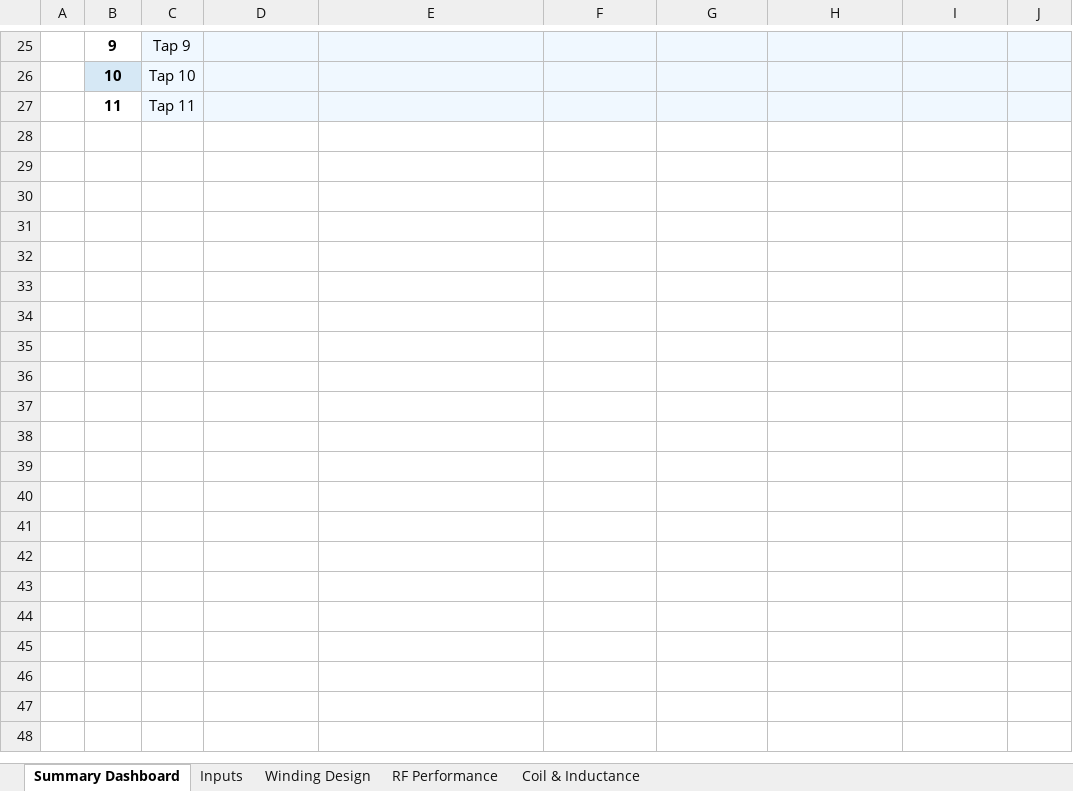
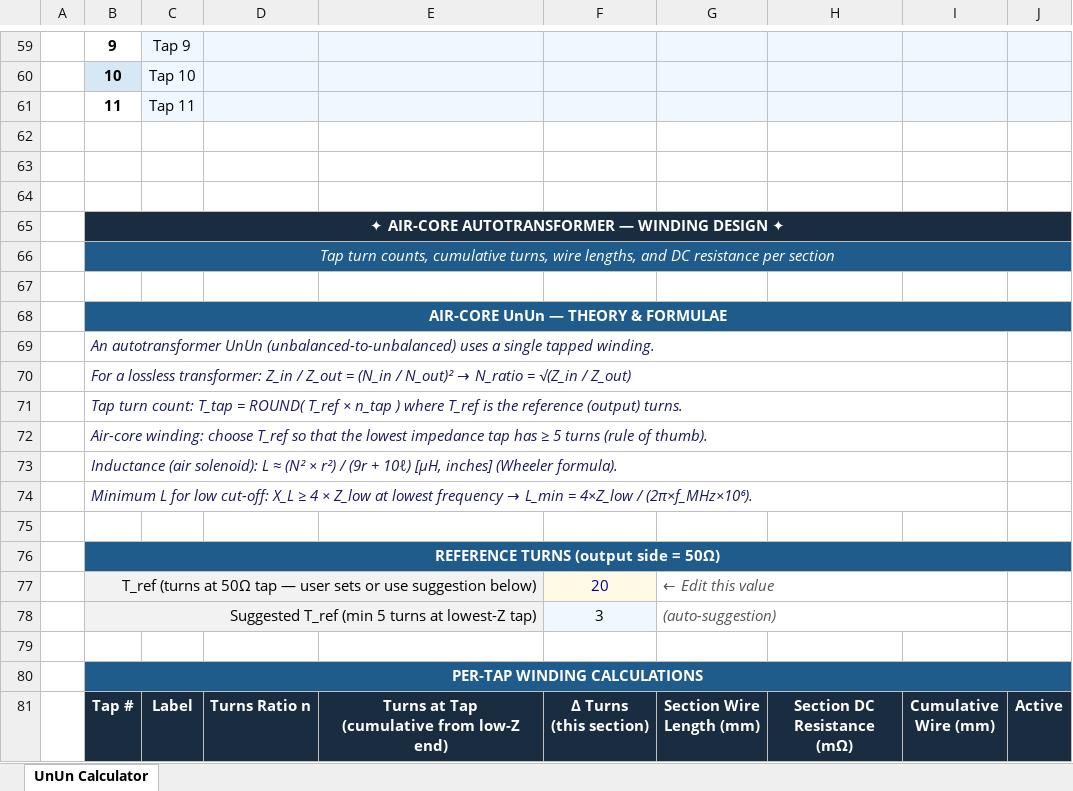
Before and after one commit to hiperiondev/Long_Wire_Antenna, an Excel workbook: Autotransformer_UnUn_AirCore_Calculator.xlsx, sheet UnUn Calculator, drawn as a sheet; only a part is shown, gaps mark what is left out; values as stored, in another font and other column widths than the file's, no borders; conditional formats not drawn; ↵ is a line break in a cell; the diff covers the shown part only; the diff names each change by its address in the sheet, - before the commit and + after, or states it on an @@ line.

Commit message:
Merge pages

```diff
--- a/Autotransformer_UnUn_AirCore_Calculator.xlsx (sheet UnUn Calculator)
+++ b/Autotransformer_UnUn_AirCore_Calculator.xlsx (sheet UnUn Calculator)
-sheet tab: Summary Dashboard
+sheet tab: UnUn Calculator
-sheet tab: Inputs
-sheet tab: Winding Design
-sheet tab: RF Performance
-sheet tab: Coil & Inductance
+row 62: (empty)
+row 63: (empty)
+row 64: (empty)
+row 65:  | ✦ AIR-CORE AUTOTRANSFORMER — WINDING DESIGN ✦
+row 66:  | Tap turn counts, cumulative turns, wire lengths, and DC resistance per section
+row 67: (empty)
+row 68:  | AIR-CORE UnUn — THEORY & FORMULAE
+row 69:  | An autotransformer UnUn (unbalanced-to-unbalanced) uses a single tapped winding.
+row 70:  | For a lossless transformer: Z_in / Z_out = (N_in / N_out)² → N_ratio = √(Z_in / Z_out)
+row 71:  | Tap turn count: T_tap = ROUND( T_ref × n_tap ) where T_ref is the reference (output) turns.
+row 72:  | Air-core winding: choose T_ref so that the lowest impedance tap has ≥ 5 turns (rule of thumb).
+row 73:  | Inductance (air solenoid): L ≈ (N² × r²) / (9r + 10ℓ) [µH, inches] (Wheeler formula).
+row 74:  | Minimum L for low cut-off: X_L ≥ 4 × Z_low at lowest frequency → L_min = 4×Z_low / (2π×f_MHz×10⁶).
+row 75: (empty)
+row 76:  | REFERENCE TURNS (output side = 50Ω)
+row 77:  | T_ref (turns at 50Ω tap — user sets or use suggestion below) |  |  |  | 20 | ← Edit this value
+row 78:  | Suggested T_ref (min 5 turns at lowest-Z tap) |  |  |  | 3 | (auto-suggestion)
+row 79: (empty)
+row 80:  | PER-TAP WINDING CALCULATIONS
+row 81:  | Tap # | Label | Turns Ratio n | Turns at Tap ↵ (cumulative from low-Z end) | Δ Turns ↵ (this section) | Section Wire ↵ Length (mm) | Section DC ↵ Resistance (mΩ) | Cumulative ↵ Wire (mm) | Active
```
Also changed, not shown: 98 added rows, cell formats and merged cells elsewhere in this sheet, formulas that keep their value.
